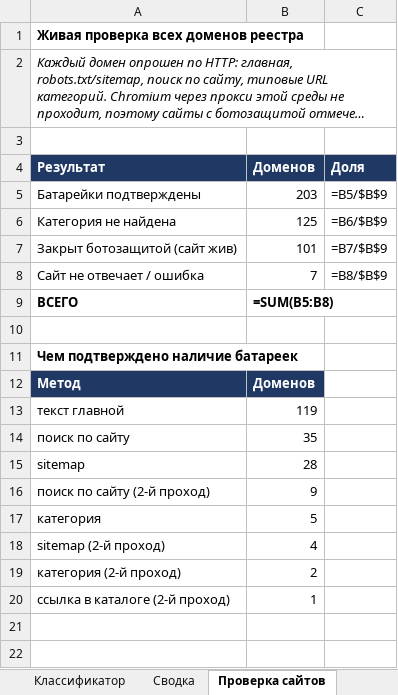
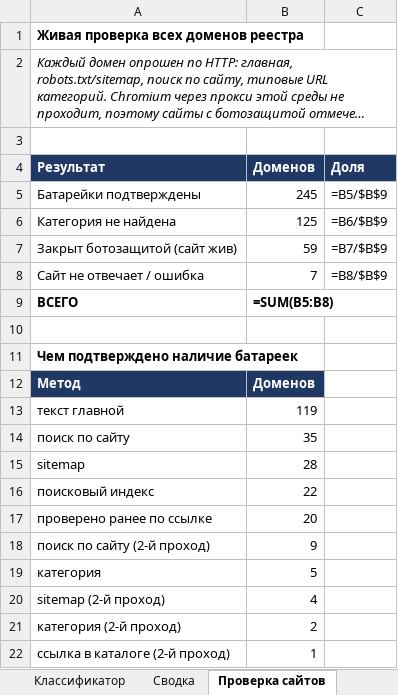
Before and after one commit to timenikeev-ctrl/aitim, an Excel workbook: RU_battery_monitoring.xlsx, sheet Проверка сайтов, drawn as a sheet; long unchanged cells end in …; values as stored, in another font and other column widths than the file's, no borders; formulas without a stored value are shown as written; the diff names each change by its address in the sheet, - before the commit and + after, or states it on an @@ line.

```diff
--- a/RU_battery_monitoring.xlsx (sheet Проверка сайтов)
+++ b/RU_battery_monitoring.xlsx (sheet Проверка сайтов)
-B5 (Доменов): 203
+B5 (Доменов): 245
-B7 (Доменов): 101
+B7 (Доменов): 59
+row 16: поисковый индекс | 22
+row 17: проверено ранее по ссылке | 20
```
Also changed, not shown: sheet Мониторинг, 6 other files.
